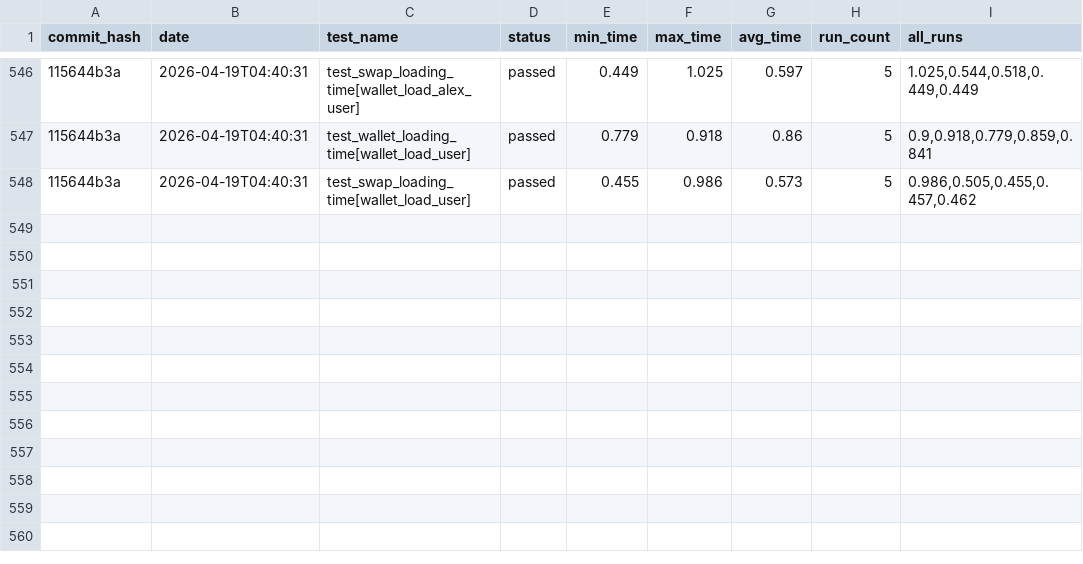
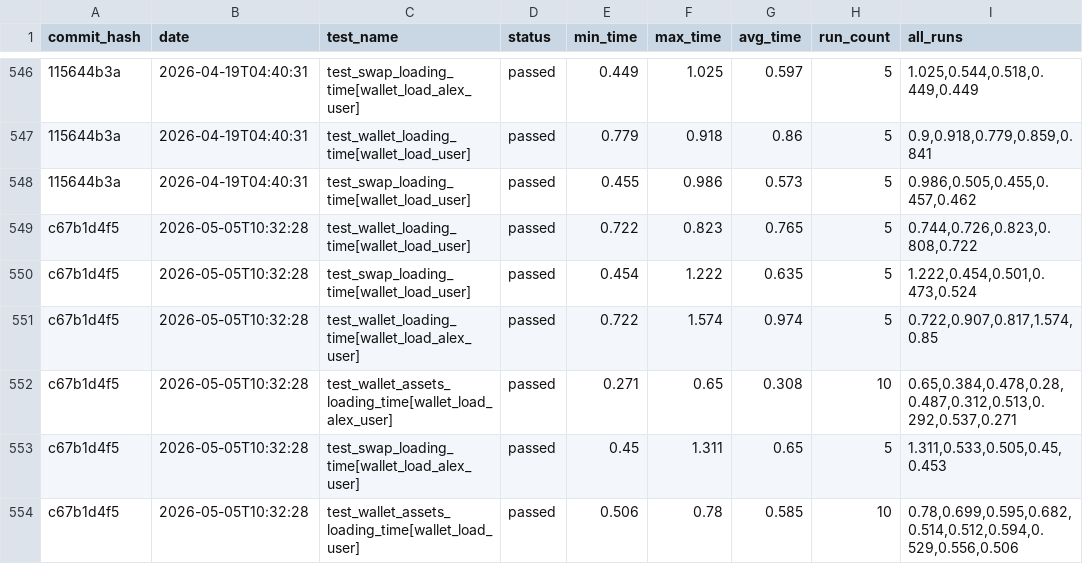
Before and after one commit to status-im/status-app-benchmarks, a CSV file: data/performance_metrics.csv, drawn as a sheet; only a part is shown, gaps mark what is left out; the diff names each change by its address in the sheet, - before the commit and + after, or states it on an @@ line.

Commit message:
Add benchmark results for commit c67b1d4f5

```diff
--- a/data/performance_metrics.csv
+++ b/data/performance_metrics.csv
+row 549: c67b1d4f5 | 2026-05-05T10:32:28 | test_wallet_loading_time[wallet_load_user] | passed | 0.722 | 0.823 | 0.765 | 5 | 0.744,0.726,0.823,0.808,0.722
+row 550: c67b1d4f5 | 2026-05-05T10:32:28 | test_swap_loading_time[wallet_load_user] | passed | 0.454 | 1.222 | 0.635 | 5 | 1.222,0.454,0.501,0.473,0.524
+row 551: c67b1d4f5 | 2026-05-05T10:32:28 | test_wallet_loading_time[wallet_load_alex_user] | passed | 0.722 | 1.574 | 0.974 | 5 | 0.722,0.907,0.817,1.574,0.85
+row 552: c67b1d4f5 | 2026-05-05T10:32:28 | test_wallet_assets_loading_time[wallet_load_alex_user] | passed | 0.271 | 0.65 | 0.308 | 10 | 0.65,0.384,0.478,0.28,0.487,0.312,0.513,0.292,0.537,0.271
+row 553: c67b1d4f5 | 2026-05-05T10:32:28 | test_swap_loading_time[wallet_load_alex_user] | passed | 0.45 | 1.311 | 0.65 | 5 | 1.311,0.533,0.505,0.45,0.453
+row 554: c67b1d4f5 | 2026-05-05T10:32:28 | test_wallet_assets_loading_time[wallet_load_user] | passed | 0.506 | 0.78 | 0.585 | 10 | 0.78,0.699,0.595,0.682,0.514,0.512,0.594,0.529,0.556,0.506
```
Also changed, not shown: data/summary_metrics.csv, 5 other files.
